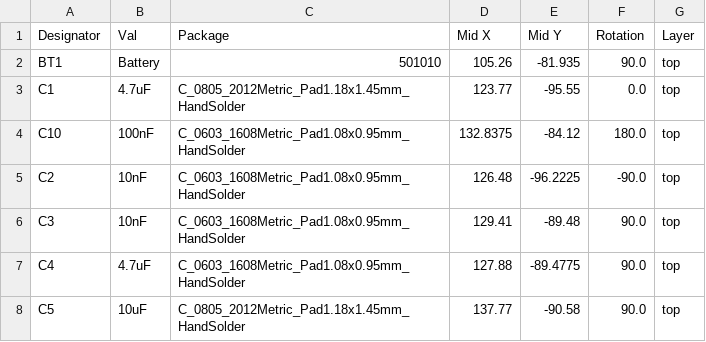
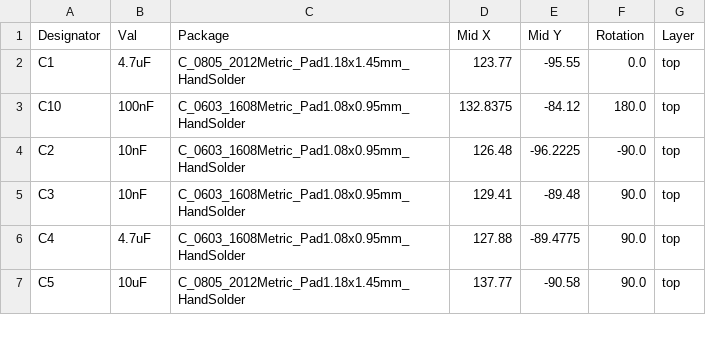
Before and after one commit to dm5tt/LoRaHarvesterBox, a CSV file: pcb/jlcpcb/production_files/CPL-LoraHarvesterBox.csv, drawn as a sheet; only a part is shown.

```diff
--- a/pcb/jlcpcb/production_files/CPL-LoraHarvesterBox.csv
+++ b/pcb/jlcpcb/production_files/CPL-LoraHarvesterBox.csv
@@ -1,3 +1,2 @@
 Designator,Val,Package,Mid X,Mid Y,Rotation,Layer
-BT1,Battery,501010,105.26,-81.935,90.0,top
 C1,4.7uF,C_0805_2012Metric_Pad1.18x1.45mm_HandSolder,123.77,-95.55,0.0,top
```
Also changed, not shown: pcb/jlcpcb/production_files/BOM-LoraHarvesterBox.csv, 15 other files.
